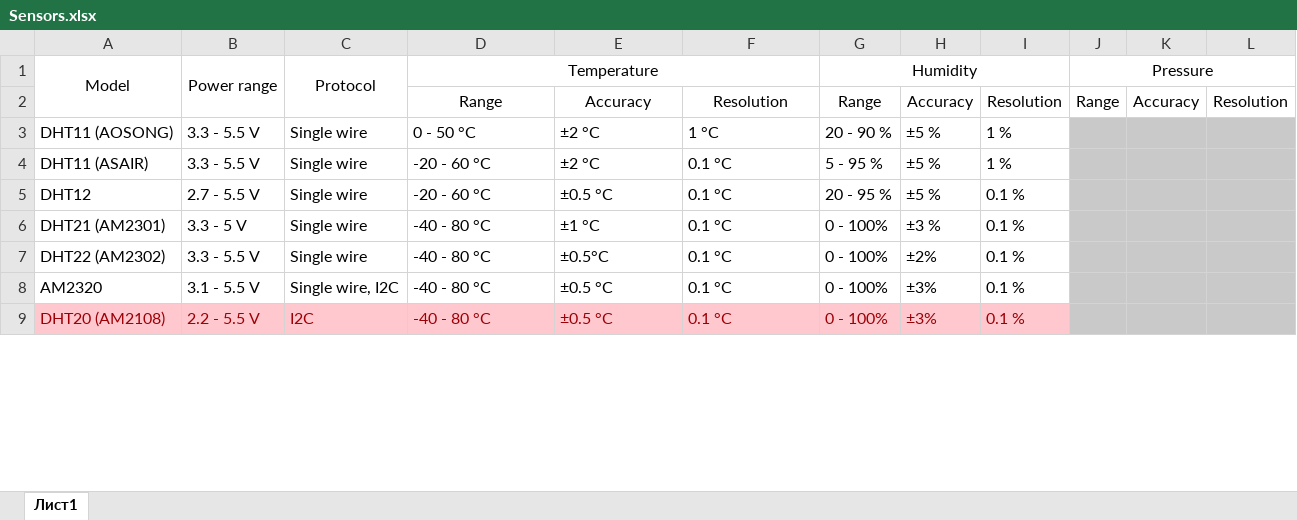
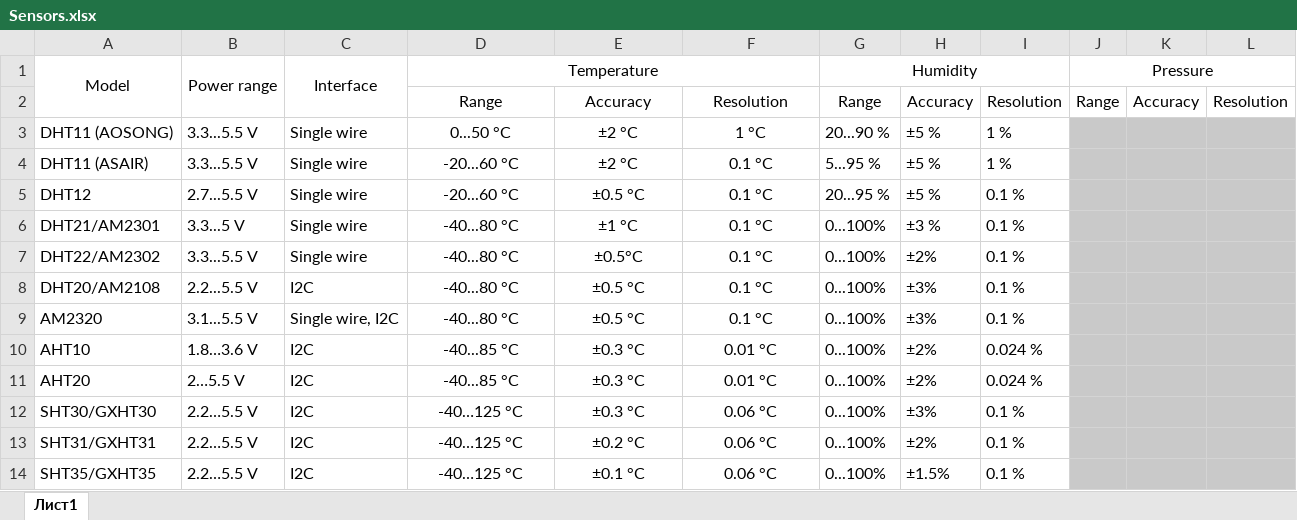
Before and after one commit to Gustav-png/Moon-Firmware, an Excel workbook: applications/plugins/unitemp/sensors/Sensors.xlsx, sheet Лист1, drawn as a sheet; only a part is shown; values as stored, in another font and other column widths than the file's, no borders; addresses are those after the commit; the diff covers the shown part only; the diff names each change by its address in the sheet, - before the commit and + after, or states it on an @@ line.

Commit message:
Update Unitemp

```diff
--- a/applications/plugins/unitemp/sensors/Sensors.xlsx (sheet Лист1)
+++ b/applications/plugins/unitemp/sensors/Sensors.xlsx (sheet Лист1)
-C1: Protocol
+C1: Interface
-B3:B4 (Power range): 3.3 - 5.5 V
+B3:B4 (Power range): 3.3...5.5 V
-D3 (Temperature): 0 - 50 °C
+D3 (Temperature): 0...50 °C
-D3:F7 alignment: left
+D3:F7 alignment: center
-G3 (Humidity): 20 - 90 %
+G3 (Humidity): 20...90 %
-D4:D5 (Temperature): -20 - 60 °C
+D4:D5 (Temperature): -20...60 °C
-G4 (Humidity): 5 - 95 %
+G4 (Humidity): 5...95 %
-B5 (Power range): 2.7 - 5.5 V
+B5 (Power range): 2.7...5.5 V
-G5 (Humidity): 20 - 95 %
+G5 (Humidity): 20...95 %
-A6 (Model): DHT21 (AM2301)
+A6 (Model): DHT21/AM2301
-B6 (Power range): 3.3 - 5 V
+B6 (Power range): 3.3...5 V
-D6:D7 (Temperature): -40 - 80 °C
+D6:D7 (Temperature): -40...80 °C
-G6:G7 (Humidity): 0 - 100%
+G6:G7 (Humidity): 0...100%
-A7 (Model): DHT22 (AM2302)
+A7 (Model): DHT22/AM2302
-B7 (Power range): 3.3 - 5.5 V
+B7 (Power range): 3.3...5.5 V
+row 8: DHT20/AM2108 | 2.2...5.5 V | I2C | -40...80 °C | ±0.5 °C | 0.1 °C | 0...100% | ±3% | 0.1 %
-B9 (Power range): 3.1 - 5.5 V
+B9 (Power range): 3.1...5.5 V
-D9 (Temperature): -40 - 80 °C
+D9 (Temperature): -40...80 °C
-D9:F9 alignment: left
+D9:F9 alignment: center
-G9 (Humidity): 0 - 100%
+G9 (Humidity): 0...100%
+row 10: AHT10 | 1.8…3.6 V | I2C | -40...85 °C | ±0.3 °C | 0.01 °C | 0...100% | ±2% | 0.024 %
+row 11: AHT20 | 2…5.5 V | I2C | -40...85 °C | ±0.3 °C | 0.01 °C | 0...100% | ±2% | 0.024 %
-A12 (Model): DHT20 (AM2108)
+A12 (Model): SHT30/GXHT30
@@ A12:I12 fill: #FFC7CE → none, text colour: #9C0006 → black @@
-B12 (Power range): 2.2 - 5.5 V
+B12 (Power range): 2.2…5.5 V
-D12 (Temperature): -40 - 80 °C
+D12 (Temperature): -40…125 °C
-D12:F12 alignment: left
+D12:F12 alignment: center
-E12: ±0.5 °C
+E12: ±0.3 °C
-F12: 0.1 °C
+F12: 0.06 °C
-G12 (Humidity): 0 - 100%
+G12 (Humidity): 0...100%
+row 13: SHT31/GXHT31 | 2.2…5.5 V | I2C | -40…125 °C | ±0.2 °C | 0.06 °C | 0...100% | ±2% | 0.1 %
+row 14: SHT35/GXHT35 | 2.2…5.5 V | I2C | -40…125 °C | ±0.1 °C | 0.06 °C | 0...100% | ±1.5% | 0.1 %
```
Also changed, not shown: 7 added rows, 1 removed row, 11 edited cells and cell formats elsewhere in this sheet, 43 other files.
